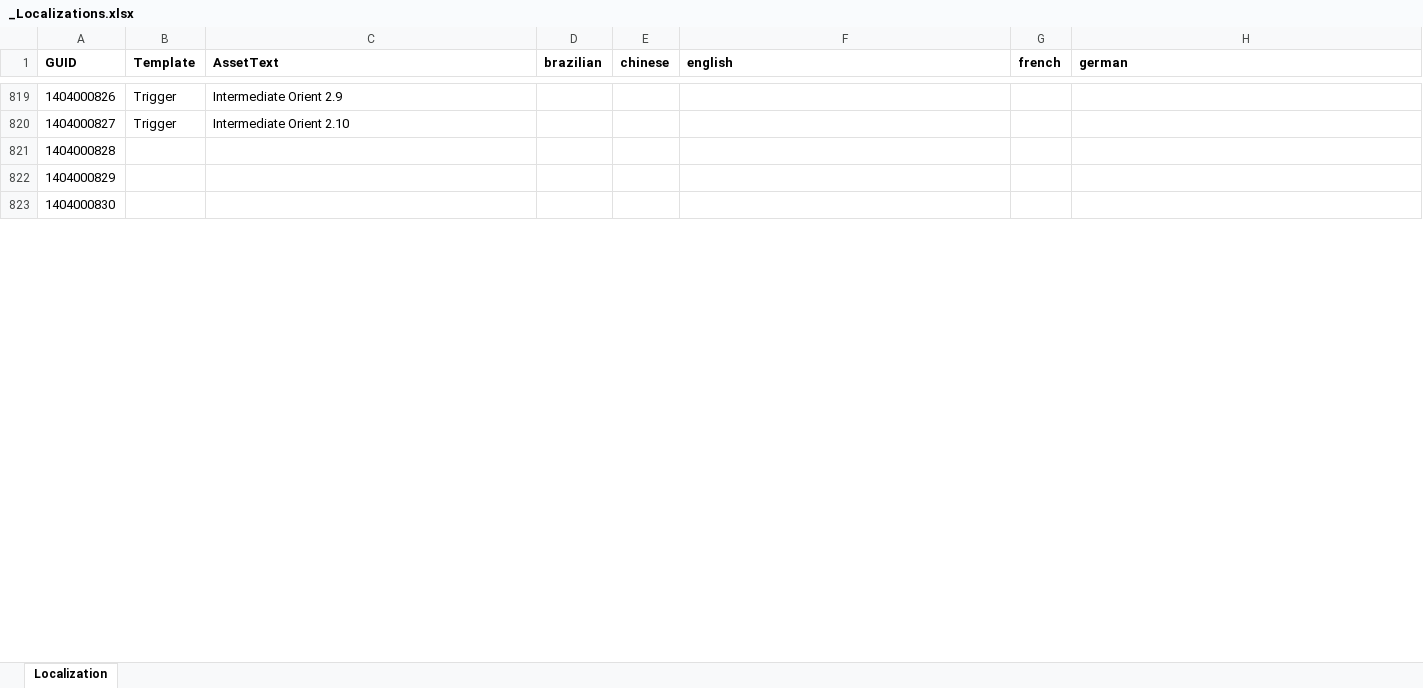
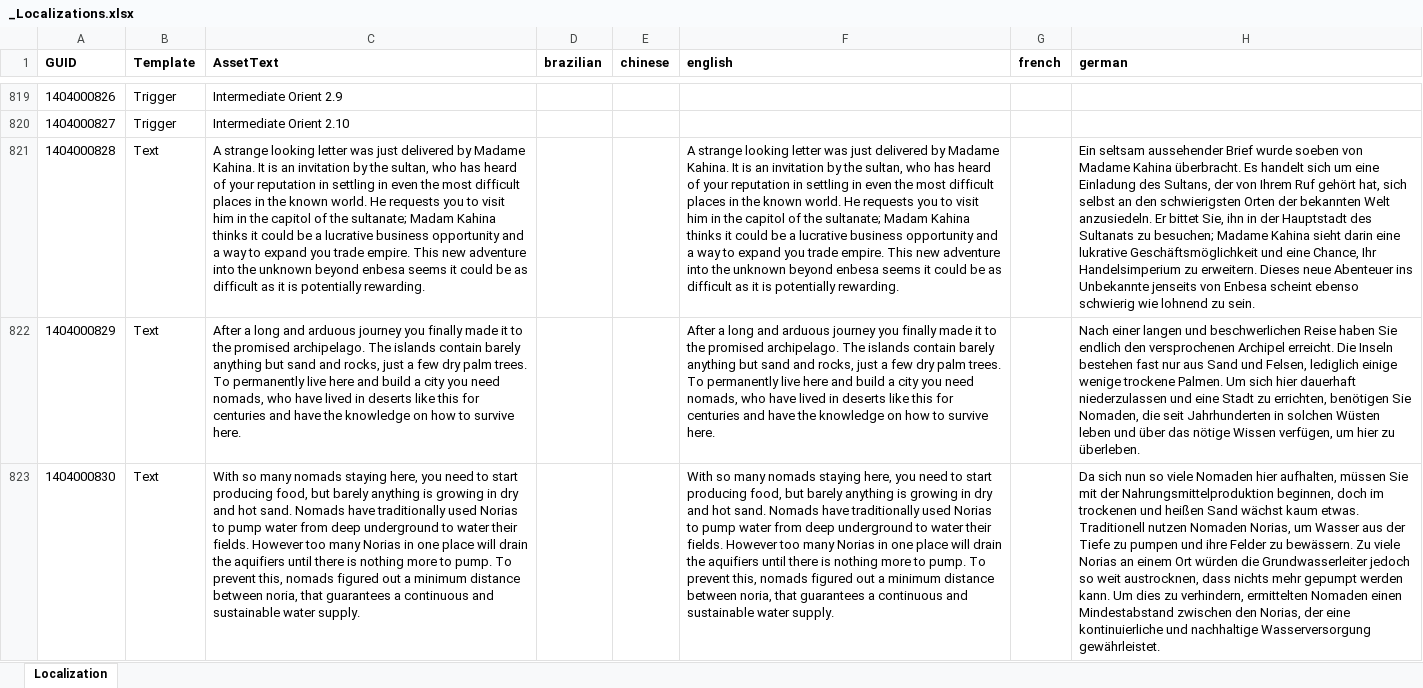
Before and after one commit to Intetsch/Return-to-the-Orient, an Excel workbook: data/config/gui/_Localizations.xlsx, sheet Localization, drawn as a sheet; only a part is shown, gaps mark what is left out; values as stored, in another font and other column widths than the file's, no borders; the diff covers the shown part only; the diff names each change by its address in the sheet, - before the commit and + after, or states it on an @@ line.

```diff
--- a/data/config/gui/_Localizations.xlsx (sheet Localization)
+++ b/data/config/gui/_Localizations.xlsx (sheet Localization)
-B821:B823 (Template): (empty)
+B821:B823 (Template): Text
-C821 (AssetText): (empty)
+C821 (AssetText): A strange looking letter was just delivered by Madame Kahina. It is an invitation by the sultan, who has heard of your reputation in settling in even the most difficult places in the known world. He requests you to visit him in the capitol of the sultanate; Madam Kahina thinks it could be a lucrative business opportunity and a way to expand you trade empire. This new adventure into the unknown beyond enbesa seems it could be as difficult as it is potentially rewarding.
-F821 (english): (empty)
+F821 (english): A strange looking letter was just delivered by Madame Kahina. It is an invitation by the sultan, who has heard of your reputation in settling in even the most difficult places in the known world. He requests you to visit him in the capitol of the sultanate; Madam Kahina thinks it could be a lucrative business opportunity and a way to expand you trade empire. This new adventure into the unknown beyond enbesa seems it could be as difficult as it is potentially rewarding.
-H821 (german): (empty)
+H821 (german): Ein seltsam aussehender Brief wurde soeben von Madame Kahina überbracht. Es handelt sich um eine Einladung des Sultans, der von Ihrem Ruf gehört hat, sich selbst an den schwierigsten Orten der bekannten Welt anzusiedeln. Er bittet Sie, ihn in der Hauptstadt des Sultanats zu besuchen; Madame Kahina sieht darin eine lukrative Geschäftsmöglichkeit und eine Chance, Ihr Handelsimperium zu erweitern. Dieses neue Abenteuer ins Unbekannte jenseits von Enbesa scheint ebenso schwierig wie lohnend zu sein.
-C822 (AssetText): (empty)
+C822 (AssetText): After a long and arduous journey you finally made it to the promised archipelago. The islands contain barely anything but sand and rocks, just a few dry palm trees. To permanently live here and build a city you need nomads, who have lived in deserts like this for centuries and have the knowledge on how to survive here.
-F822 (english): (empty)
+F822 (english): After a long and arduous journey you finally made it to the promised archipelago. The islands contain barely anything but sand and rocks, just a few dry palm trees. To permanently live here and build a city you need nomads, who have lived in deserts like this for centuries and have the knowledge on how to survive here.
-H822 (german): (empty)
+H822 (german): Nach einer langen und beschwerlichen Reise haben Sie endlich den versprochenen Archipel erreicht. Die Inseln bestehen fast nur aus Sand und Felsen, lediglich einige wenige trockene Palmen. Um sich hier dauerhaft niederzulassen und eine Stadt zu errichten, benötigen Sie Nomaden, die seit Jahrhunderten in solchen Wüsten leben und über das nötige Wissen verfügen, um hier zu überleben.
-C823 (AssetText): (empty)
+C823 (AssetText): With so many nomads staying here, you need to start producing food, but barely anything is growing in dry and hot sand. Nomads have traditionally used Norias to pump water from deep underground to water their fields. However too many Norias in one place will drain the aquifiers until there is nothing more to pump. To prevent this, nomads figured out a minimum distance between noria, that guarantees a continuous and sustainable water supply.
-F823 (english): (empty)
+F823 (english): With so many nomads staying here, you need to start producing food, but barely anything is growing in dry and hot sand. Nomads have traditionally used Norias to pump water from deep underground to water their fields. However too many Norias in one place will drain the aquifiers until there is nothing more to pump. To prevent this, nomads figured out a minimum distance between noria, that guarantees a continuous and sustainable water supply.
-H823 (german): (empty)
+H823 (german): Da sich nun so viele Nomaden hier aufhalten, müssen Sie mit der Nahrungsmittelproduktion beginnen, doch im trockenen und heißen Sand wächst kaum etwas. Traditionell nutzen Nomaden Norias, um Wasser aus der Tiefe zu pumpen und ihre Felder zu bewässern. Zu viele Norias an einem Ort würden die Grundwasserleiter jedoch so weit austrocknen, dass nichts mehr gepumpt werden kann. Um dies zu verhindern, ermittelten Nomaden einen Mindestabstand zwischen den Norias, der eine kontinuierliche und nachhaltige Wasserversorgung gewährleistet.
```
Also changed, not shown: 79 edited cells elsewhere in this sheet, 22 other files.
